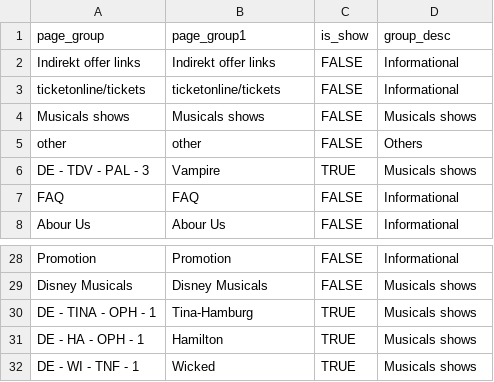
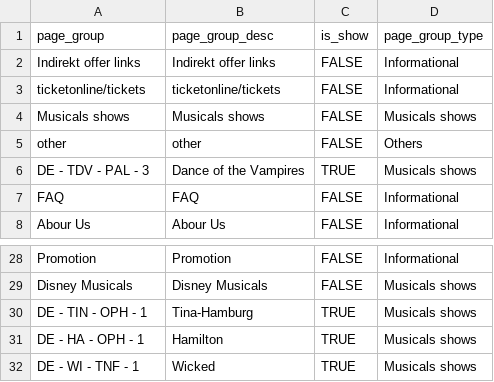
Before and after one commit to Mreishooo/fivetran_dbt, a CSV file: seeds/ga_page_groups.csv, drawn as a sheet; only a part is shown, gaps mark what is left out.

```diff
--- a/seeds/ga_page_groups.csv
+++ b/seeds/ga_page_groups.csv
@@ -1,2 +1,2 @@
-page_group,page_group1,is_show,group_desc
+page_group,page_group_desc,is_show,page_group_type
 Indirekt offer links,Indirekt offer links,FALSE,Informational
@@ -5,3 +5,3 @@ Musicals shows,Musicals shows,FALSE,Musicals shows
 other,other,FALSE,Others
-DE - TDV - PAL - 3,Vampire,TRUE,Musicals shows
+DE - TDV - PAL - 3,Dance of the Vampires,TRUE,Musicals shows
 FAQ,FAQ,FALSE,Informational
@@ -29,3 +29,3 @@ Promotion,Promotion,FALSE,Informational
 Disney Musicals,Disney Musicals,FALSE,Musicals shows
-DE - TINA - OPH - 1,Tina-Hamburg,TRUE,Musicals shows
+DE - TIN - OPH - 1,Tina-Hamburg,TRUE,Musicals shows
 DE - HA - OPH - 1,Hamilton,TRUE,Musicals shows
```
Also changed, not shown: 9 other files.
